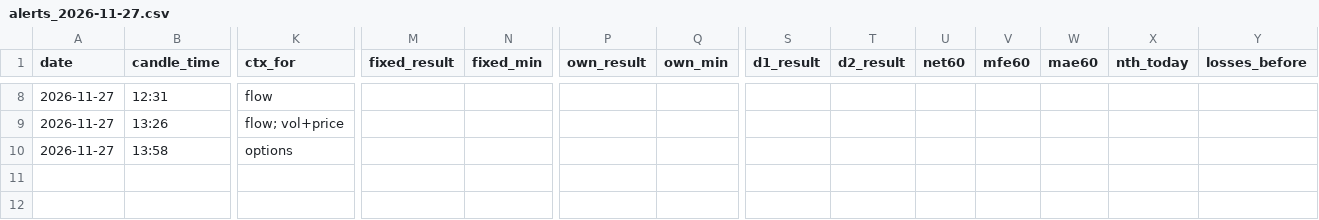
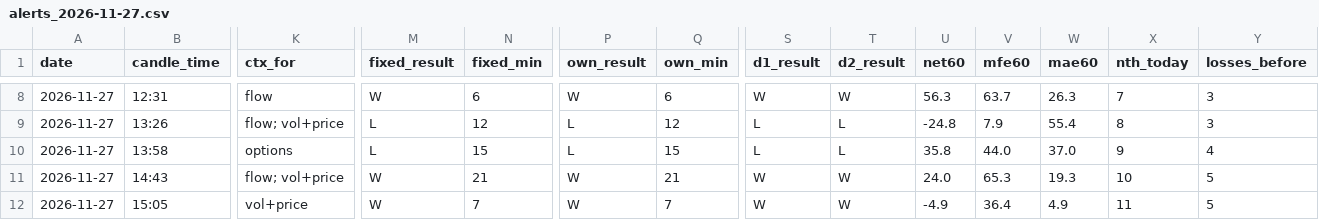
Before and after one commit to rlogramu-crypto/Nifty-alerts, a CSV file: alerts/alerts_2026-11-27.csv, drawn as a sheet; only a part is shown, gaps mark what is left out; rows hold the shown columns only; the diff covers the shown part only; the diff names each change by its address in the sheet, - before the commit and + after, or states it on an @@ line.

```diff
--- a/alerts/alerts_2026-11-27.csv
+++ b/alerts/alerts_2026-11-27.csv
-M8 (fixed_result): (empty)
+M8 (fixed_result): W
-N8 (fixed_min): (empty)
+N8 (fixed_min): 6
-P8 (own_result): (empty)
+P8 (own_result): W
-Q8 (own_min): (empty)
+Q8 (own_min): 6
-S8 (d1_result): (empty)
+S8 (d1_result): W
-T8 (d2_result): (empty)
+T8 (d2_result): W
-U8 (net60): (empty)
+U8 (net60): 56.3
-V8 (mfe60): (empty)
+V8 (mfe60): 63.7
-W8 (mae60): (empty)
+W8 (mae60): 26.3
-X8 (nth_today): (empty)
+X8 (nth_today): 7
-Y8:Y9 (losses_before): (empty)
+Y8:Y9 (losses_before): 3
-M9:M10 (fixed_result): (empty)
+M9:M10 (fixed_result): L
-N9 (fixed_min): (empty)
+N9 (fixed_min): 12
-P9:P10 (own_result): (empty)
+P9:P10 (own_result): L
-Q9 (own_min): (empty)
+Q9 (own_min): 12
-S9:S10 (d1_result): (empty)
+S9:S10 (d1_result): L
-T9:T10 (d2_result): (empty)
+T9:T10 (d2_result): L
-U9 (net60): (empty)
+U9 (net60): -24.8
-V9 (mfe60): (empty)
+V9 (mfe60): 7.9
-W9 (mae60): (empty)
+W9 (mae60): 55.4
-X9 (nth_today): (empty)
+X9 (nth_today): 8
-N10 (fixed_min): (empty)
+N10 (fixed_min): 15
-Q10 (own_min): (empty)
+Q10 (own_min): 15
-U10 (net60): (empty)
+U10 (net60): 35.8
-V10 (mfe60): (empty)
+V10 (mfe60): 44.0
-W10 (mae60): (empty)
+W10 (mae60): 37.0
-X10 (nth_today): (empty)
+X10 (nth_today): 9
-Y10 (losses_before): (empty)
+Y10 (losses_before): 4
+row 11: 2026-11-27 | 14:43 | flow; vol+price | W | 21 | W | 21 | W | W | 24.0 | 65.3 | 19.3 | 10 | 5
+row 12: 2026-11-27 | 15:05 | vol+price | W | 7 | W | 7 | W | W | -4.9 | 36.4 | 4.9 | 11 | 5
```
Also changed, not shown: 66 edited cells elsewhere in this file, alerts/paper_2026-11-27.csv, 2 other files.
